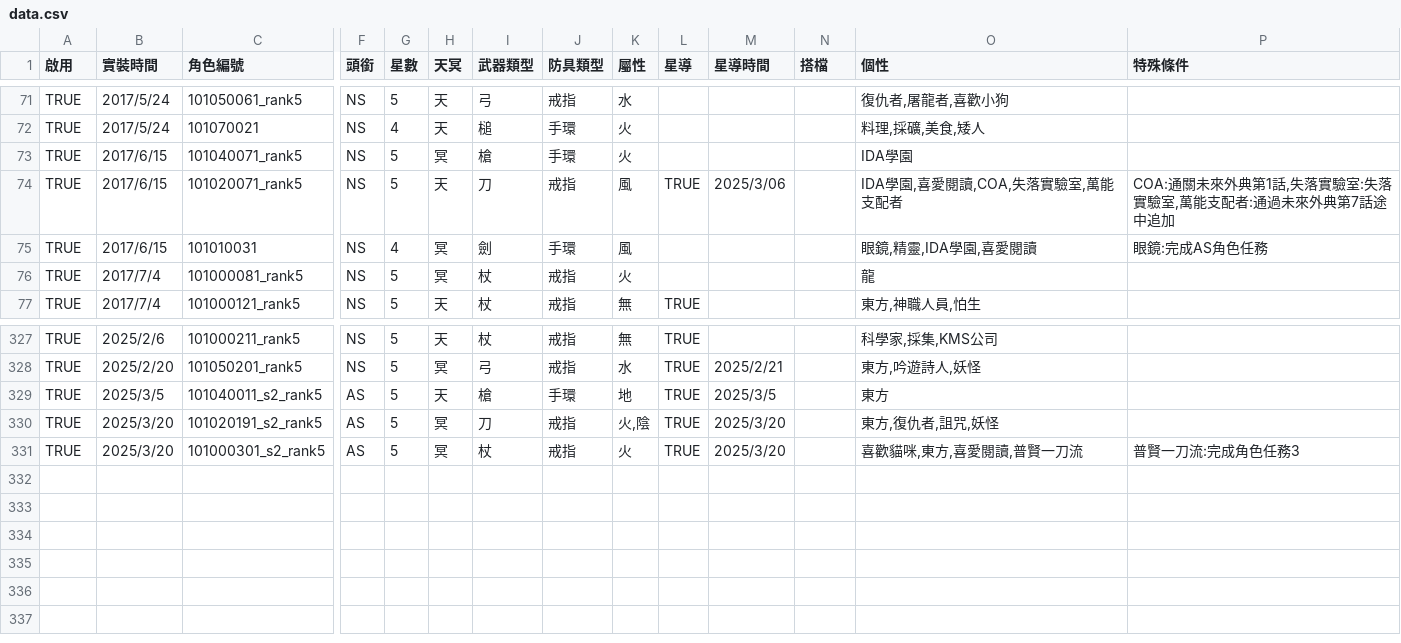
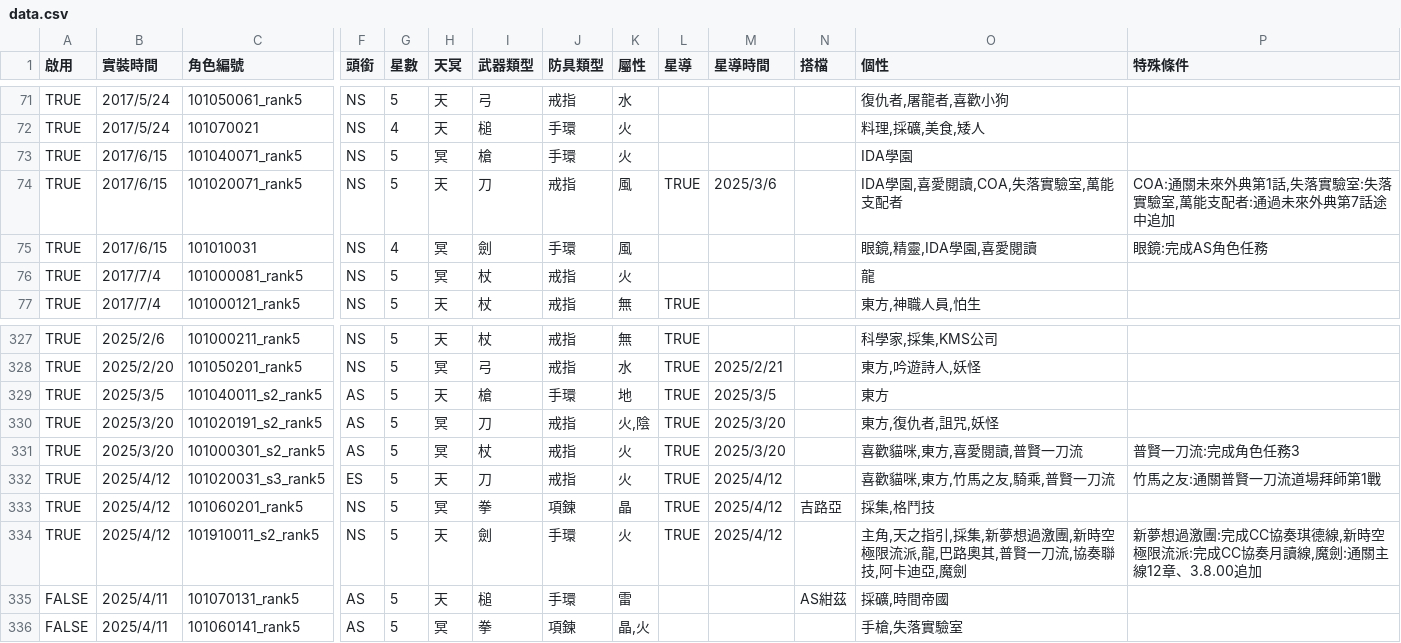
Before and after one commit to f77798384/Another-eden-filter, a CSV file: data/data.csv, drawn as a sheet; only a part is shown, gaps mark what is left out; rows hold the shown columns only; the diff names each change by its address in the sheet, - before the commit and + after, or states it on an @@ line.

```diff
--- a/data/data.csv
+++ b/data/data.csv
-M74 (星導時間): 2025/3/06
+M74 (星導時間): 2025/3/6
+row 332: TRUE | 2025/4/12 | 101020031_s3_rank5 | ES | 5 | 天 | 刀 | 戒指 | 火 | TRUE | 2025/4/12 |  | 喜歡貓咪,東方,竹馬之友,騎乘,普賢一刀流 | 竹馬之友:通關普賢一刀流道場拜師第1戰
+row 333: TRUE | 2025/4/12 | 101060201_rank5 | NS | 5 | 冥 | 拳 | 項鍊 | 晶 | TRUE | 2025/4/12 | 吉路亞 | 採集,格鬥技
+row 334: TRUE | 2025/4/12 | 101910011_s2_rank5 | NS | 5 | 天 | 劍 | 手環 | 火 | TRUE | 2025/4/12 |  | 主角,天之指引,採集,新夢想過激團,新時空極限流派,龍,巴路奧其,普賢一刀流,協奏聯技,阿卡迪亞,魔劍 | 新夢想過激團:完成CC協奏琪德線,新時空極限流派:完成CC協奏月讀線,魔劍:通關主線12章、3.8.00追加
+row 335: FALSE | 2025/4/11 | 101070131_rank5 | AS | 5 | 天 | 槌 | 手環 | 雷 |  |  | AS紺茲 | 採礦,時間帝國
+row 336: FALSE | 2025/4/11 | 101060141_rank5 | AS | 5 | 冥 | 拳 | 項鍊 | 晶,火 |  |  |  | 手槍,失落實驗室
```
Also changed, not shown: 3 other files.
